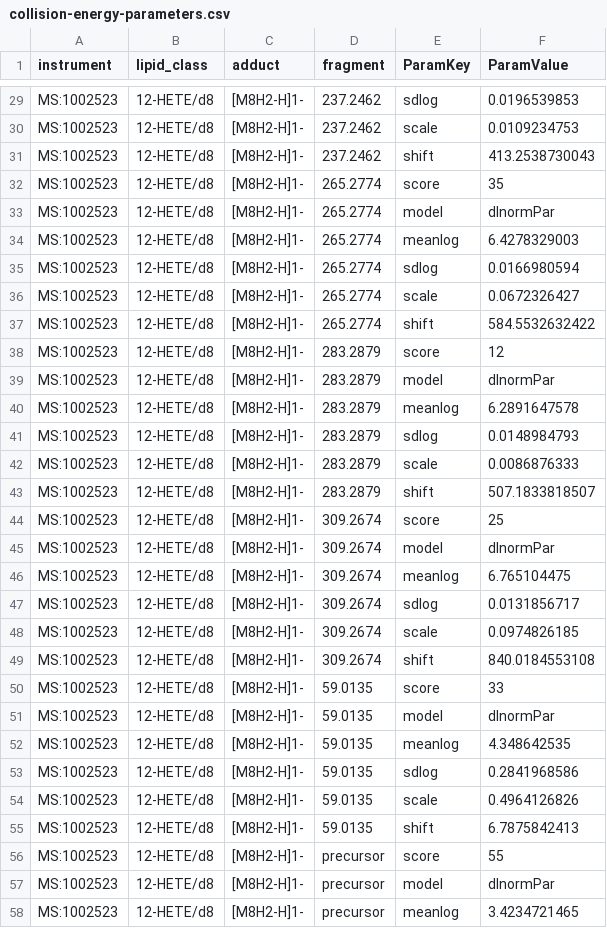
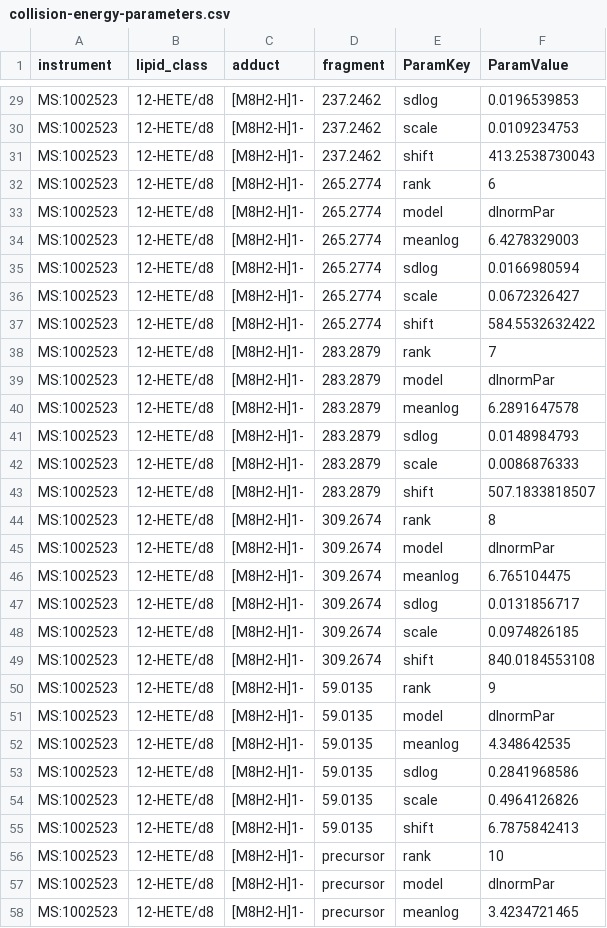
Before and after one commit to lifs-tools/lipidcreator, a CSV file: LipidCreator/data/collision-energy-parameters.csv, drawn as a sheet; only a part is shown, gaps mark what is left out; the diff covers the shown part only.

```diff
--- a/LipidCreator/data/collision-energy-parameters.csv
+++ b/LipidCreator/data/collision-energy-parameters.csv
@@ -31,3 +31,3 @@ MS:1002523,12-HETE/d8,[M8H2-H]1-,237.2462,scale,0.0109234753
 MS:1002523,12-HETE/d8,[M8H2-H]1-,237.2462,shift,413.2538730043
-MS:1002523,12-HETE/d8,[M8H2-H]1-,265.2774,score,35
+MS:1002523,12-HETE/d8,[M8H2-H]1-,265.2774,rank,6
 MS:1002523,12-HETE/d8,[M8H2-H]1-,265.2774,model,dlnormPar
@@ -37,3 +37,3 @@ MS:1002523,12-HETE/d8,[M8H2-H]1-,265.2774,scale,0.0672326427
 MS:1002523,12-HETE/d8,[M8H2-H]1-,265.2774,shift,584.5532632422
-MS:1002523,12-HETE/d8,[M8H2-H]1-,283.2879,score,12
+MS:1002523,12-HETE/d8,[M8H2-H]1-,283.2879,rank,7
 MS:1002523,12-HETE/d8,[M8H2-H]1-,283.2879,model,dlnormPar
@@ -43,3 +43,3 @@ MS:1002523,12-HETE/d8,[M8H2-H]1-,283.2879,scale,0.0086876333
 MS:1002523,12-HETE/d8,[M8H2-H]1-,283.2879,shift,507.1833818507
-MS:1002523,12-HETE/d8,[M8H2-H]1-,309.2674,score,25
+MS:1002523,12-HETE/d8,[M8H2-H]1-,309.2674,rank,8
 MS:1002523,12-HETE/d8,[M8H2-H]1-,309.2674,model,dlnormPar
@@ -49,3 +49,3 @@ MS:1002523,12-HETE/d8,[M8H2-H]1-,309.2674,scale,0.0974826185
 MS:1002523,12-HETE/d8,[M8H2-H]1-,309.2674,shift,840.0184553108
-MS:1002523,12-HETE/d8,[M8H2-H]1-,59.0135,score,33
+MS:1002523,12-HETE/d8,[M8H2-H]1-,59.0135,rank,9
 MS:1002523,12-HETE/d8,[M8H2-H]1-,59.0135,model,dlnormPar
@@ -55,3 +55,3 @@ MS:1002523,12-HETE/d8,[M8H2-H]1-,59.0135,scale,0.4964126826
 MS:1002523,12-HETE/d8,[M8H2-H]1-,59.0135,shift,6.7875842413
-MS:1002523,12-HETE/d8,[M8H2-H]1-,precursor,score,55
+MS:1002523,12-HETE/d8,[M8H2-H]1-,precursor,rank,10
 MS:1002523,12-HETE/d8,[M8H2-H]1-,precursor,model,dlnormPar
```
Also changed, not shown: 30 edited cells elsewhere in this file, 4 other files.
